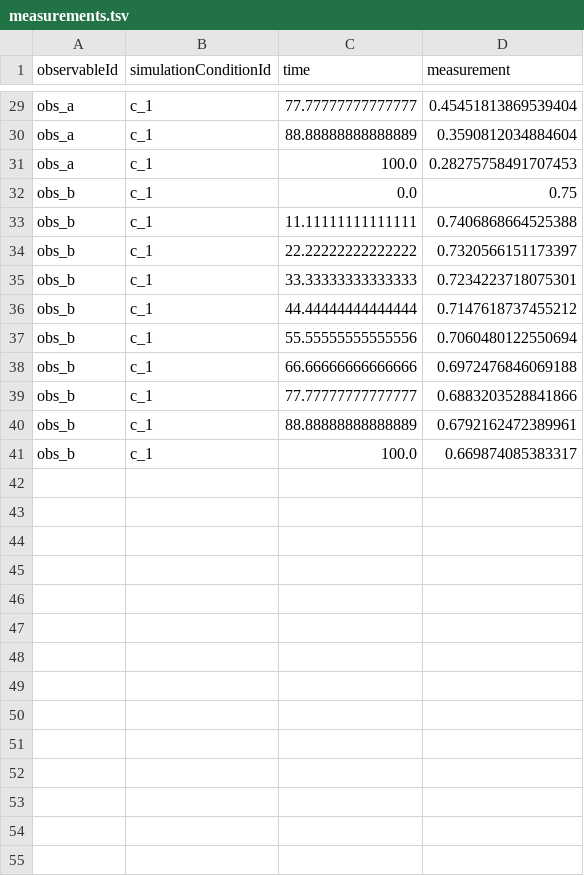
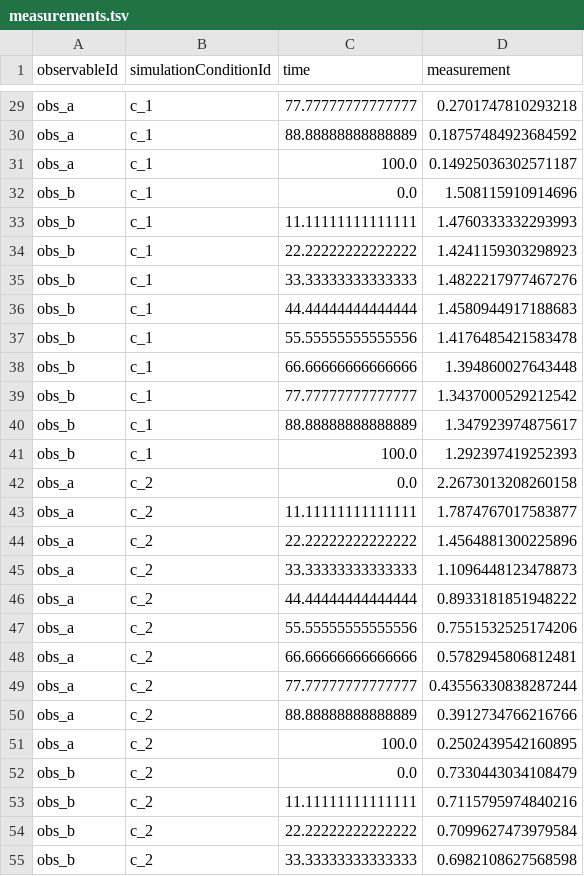
Before and after one commit to shivanimadhan/kinetic-ode-fitting, a TSV file: PyPESTO/FRP/FRP2_v1/measurements.tsv, drawn as a sheet; only a part is shown, gaps mark what is left out; the diff covers the shown part only; the diff names each change by its address in the sheet, - before the commit and + after, or states it on an @@ line.

```diff
--- a/PyPESTO/FRP/FRP2_v1/measurements.tsv
+++ b/PyPESTO/FRP/FRP2_v1/measurements.tsv
-D29 (measurement): 0.45451813869539404
+D29 (measurement): 0.2701747810293218
-D30 (measurement): 0.3590812034884604
+D30 (measurement): 0.18757484923684592
-D31 (measurement): 0.28275758491707453
+D31 (measurement): 0.14925036302571187
-D32 (measurement): 0.75
+D32 (measurement): 1.508115910914696
-D33 (measurement): 0.7406868664525388
+D33 (measurement): 1.4760333332293993
-D34 (measurement): 0.7320566151173397
+D34 (measurement): 1.4241159303298923
-D35 (measurement): 0.7234223718075301
+D35 (measurement): 1.4822217977467276
-D36 (measurement): 0.7147618737455212
+D36 (measurement): 1.4580944917188683
-D37 (measurement): 0.7060480122550694
+D37 (measurement): 1.4176485421583478
-D38 (measurement): 0.6972476846069188
+D38 (measurement): 1.394860027643448
-D39 (measurement): 0.6883203528841866
+D39 (measurement): 1.3437000529212542
-D40 (measurement): 0.6792162472389961
+D40 (measurement): 1.347923974875617
-D41 (measurement): 0.669874085383317
+D41 (measurement): 1.292397419252393
+row 42: obs_a | c_2 | 0.0 | 2.2673013208260158
+row 43: obs_a | c_2 | 11.11111111111111 | 1.7874767017583877
+row 44: obs_a | c_2 | 22.22222222222222 | 1.4564881300225896
+row 45: obs_a | c_2 | 33.33333333333333 | 1.1096448123478873
+row 46: obs_a | c_2 | 44.44444444444444 | 0.8933181851948222
+row 47: obs_a | c_2 | 55.55555555555556 | 0.7551532525174206
+row 48: obs_a | c_2 | 66.66666666666666 | 0.5782945806812481
+row 49: obs_a | c_2 | 77.77777777777777 | 0.43556330838287244
+row 50: obs_a | c_2 | 88.88888888888889 | 0.3912734766216766
+row 51: obs_a | c_2 | 100.0 | 0.2502439542160895
+row 52: obs_b | c_2 | 0.0 | 0.7330443034108479
+row 53: obs_b | c_2 | 11.11111111111111 | 0.7115795974840216
+row 54: obs_b | c_2 | 22.22222222222222 | 0.7099627473979584
+row 55: obs_b | c_2 | 33.33333333333333 | 0.6982108627568598
```
Also changed, not shown: 6 added rows and 27 edited cells elsewhere in this file, PyPESTO/FRP/FRP2_v2/measurements.tsv, 31 other files.
